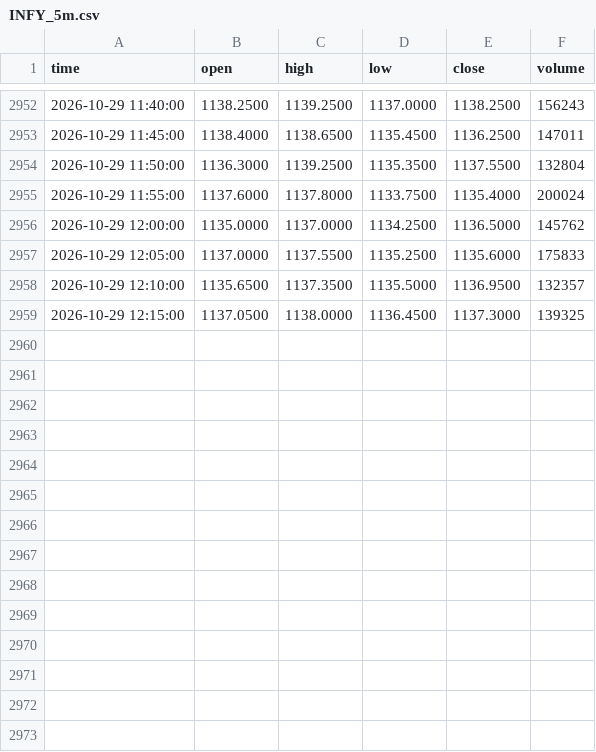
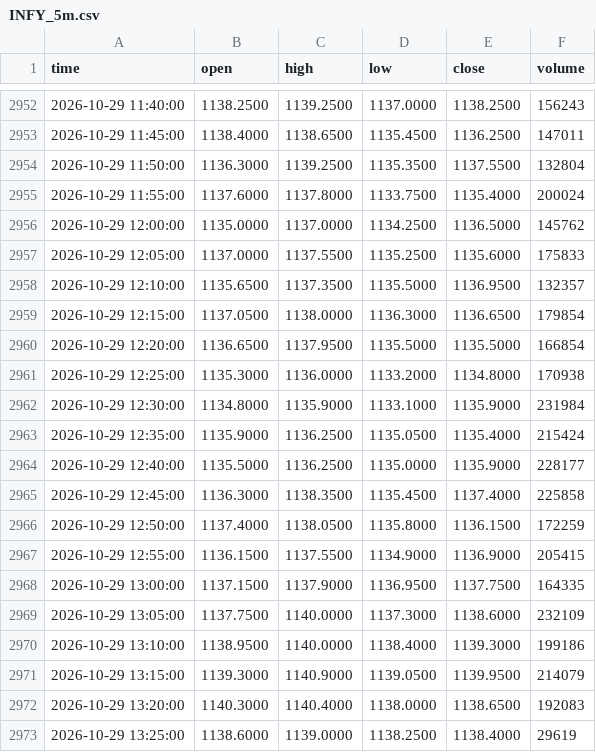
Before and after one commit to tosif28mohammed-maker/market-data, a CSV file: data/intraday/INFY_5m.csv, drawn as a sheet; only a part is shown, gaps mark what is left out.

```diff
--- a/data/intraday/INFY_5m.csv
+++ b/data/intraday/INFY_5m.csv
@@ -2958,2 +2958,16 @@ time,open,high,low,close,volume
 2026-10-29 12:10:00,1135.6500,1137.3500,1135.5000,1136.9500,132357
-2026-10-29 12:15:00,1137.0500,1138.0000,1136.4500,1137.3000,139325
+2026-10-29 12:15:00,1137.0500,1138.0000,1136.3000,1136.6500,179854
+2026-10-29 12:20:00,1136.6500,1137.9500,1135.5000,1135.5000,166854
+2026-10-29 12:25:00,1135.3000,1136.0000,1133.2000,1134.8000,170938
+2026-10-29 12:30:00,1134.8000,1135.9000,1133.1000,1135.9000,231984
+2026-10-29 12:35:00,1135.9000,1136.2500,1135.0500,1135.4000,215424
+2026-10-29 12:40:00,1135.5000,1136.2500,1135.0000,1135.9000,228177
+2026-10-29 12:45:00,1136.3000,1138.3500,1135.4500,1137.4000,225858
+2026-10-29 12:50:00,1137.4000,1138.0500,1135.8000,1136.1500,172259
+2026-10-29 12:55:00,1136.1500,1137.5500,1134.9000,1136.9000,205415
+2026-10-29 13:00:00,1137.1500,1137.9000,1136.9500,1137.7500,164335
+2026-10-29 13:05:00,1137.7500,1140.0000,1137.3000,1138.6000,232109
+2026-10-29 13:10:00,1138.9500,1140.0000,1138.4000,1139.3000,199186
+2026-10-29 13:15:00,1139.3000,1140.9000,1139.0500,1139.9500,214079
+2026-10-29 13:20:00,1140.3000,1140.4000,1138.0000,1138.6500,192083
+2026-10-29 13:25:00,1138.6000,1139.0000,1138.2500,1138.4000,29619
```
Also changed, not shown: data/intraday/BAJAJ-AUTO_5m.csv, data/intraday/ICICIBANK_5m.csv, 52 other files.
